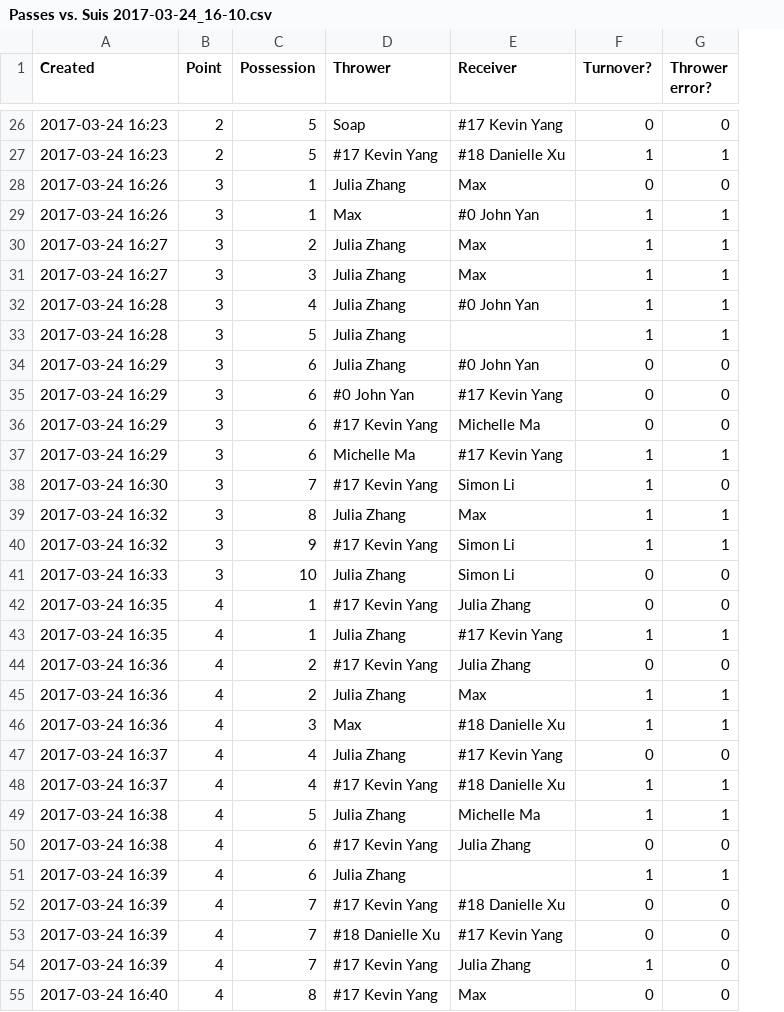
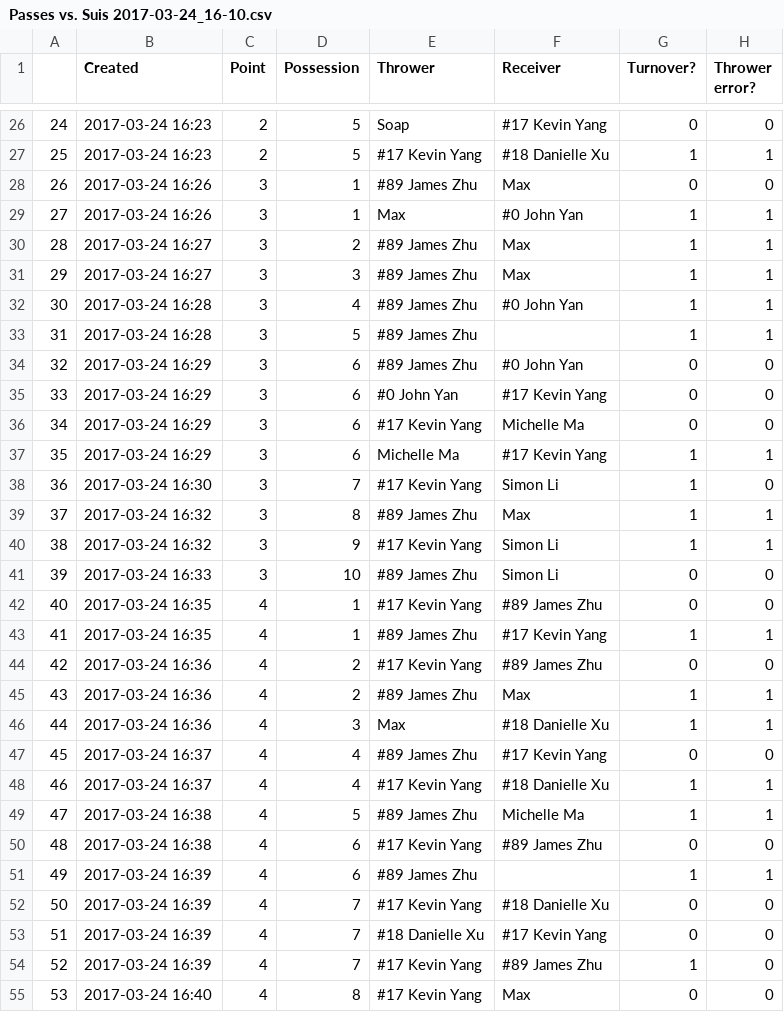
Before and after one commit to erjenkins29/shsu-stats, a CSV file: YW-Dogs/Passes vs. Suis 2017-03-24_16-10.csv, drawn as a sheet; only a part is shown, gaps mark what is left out; addresses are those after the commit; the diff covers the shown part only; the diff names each change by its address in the sheet, - before the commit and + after, or states it on an @@ line.

Commit message:
Fix names: Julia Zhang <--> #89 James Zhu

```diff
--- a/YW-Dogs/Passes vs. Suis 2017-03-24_16-10.csv
+++ b/YW-Dogs/Passes vs. Suis 2017-03-24_16-10.csv
+column A, rows 26-55: 24 | 25 | 26 | 27 | 28 | 29 | 30 | 31 | 32 | 33 | 34 | 35 | 36 | 37 | 38 | 39 | 40 | 41 | 42 | 43 | 44 | 45 | 46 | 47 | 48 | 49 | 50 | 51 | 52 | 53
-E28 (Thrower): Julia Zhang
+E28 (Thrower): #89 James Zhu
-E30:E34 (Thrower): Julia Zhang
+E30:E34 (Thrower): #89 James Zhu
-E39 (Thrower): Julia Zhang
+E39 (Thrower): #89 James Zhu
-E41 (Thrower): Julia Zhang
+E41 (Thrower): #89 James Zhu
-F42 (Receiver): Julia Zhang
+F42 (Receiver): #89 James Zhu
-E43 (Thrower): Julia Zhang
+E43 (Thrower): #89 James Zhu
-F44 (Receiver): Julia Zhang
+F44 (Receiver): #89 James Zhu
-E45 (Thrower): Julia Zhang
+E45 (Thrower): #89 James Zhu
-E47 (Thrower): Julia Zhang
+E47 (Thrower): #89 James Zhu
-E49 (Thrower): Julia Zhang
+E49 (Thrower): #89 James Zhu
-F50 (Receiver): Julia Zhang
+F50 (Receiver): #89 James Zhu
-E51 (Thrower): Julia Zhang
+E51 (Thrower): #89 James Zhu
-F54 (Receiver): Julia Zhang
+F54 (Receiver): #89 James Zhu
```
Also changed, not shown: 73 edited cells elsewhere in this file.
